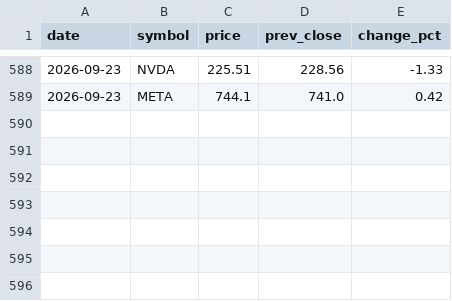
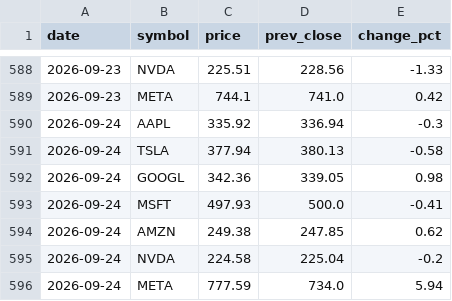
Before and after one commit to VanguardXs/stock-price-tracker, a CSV file: prices.csv, drawn as a sheet; only a part is shown, gaps mark what is left out.

```diff
--- a/prices.csv
+++ b/prices.csv
@@ -589 +589,8 @@ date,symbol,price,prev_close,change_pct
 2026-09-23,META,744.1,741.0,0.42
+2026-09-24,AAPL,335.92,336.94,-0.3
+2026-09-24,TSLA,377.94,380.13,-0.58
+2026-09-24,GOOGL,342.36,339.05,0.98
+2026-09-24,MSFT,497.93,500.0,-0.41
+2026-09-24,AMZN,249.38,247.85,0.62
+2026-09-24,NVDA,224.58,225.04,-0.2
+2026-09-24,META,777.59,734.0,5.94
```
